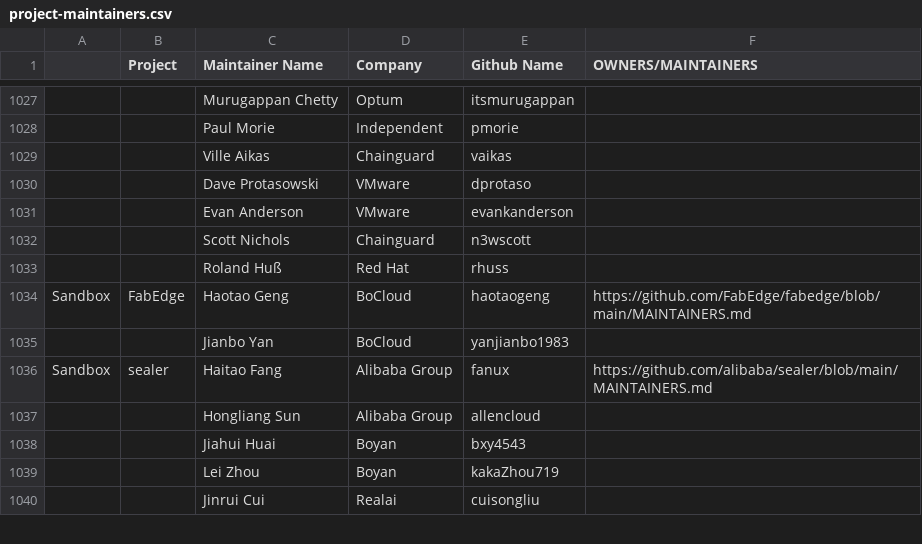
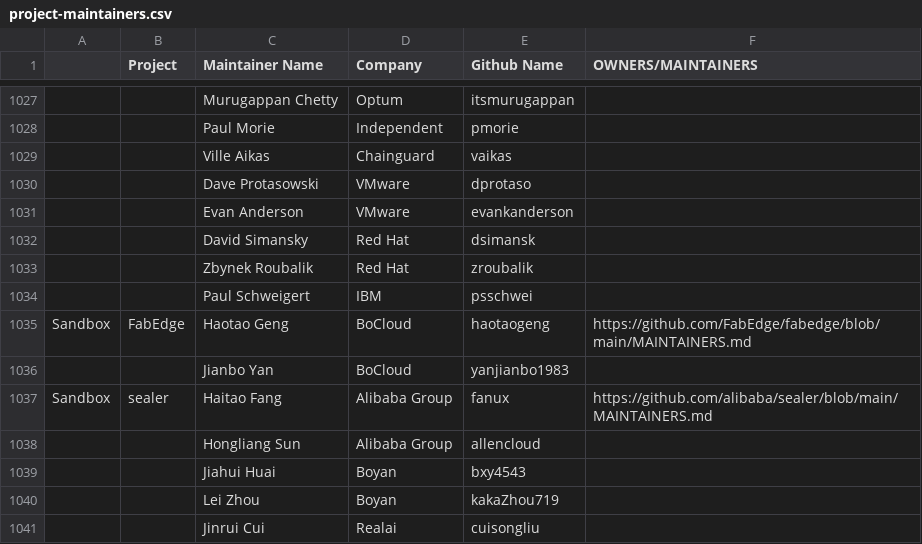
Before and after one commit to cncf/foundation, a CSV file: project-maintainers.csv, drawn as a sheet; only a part is shown, gaps mark what is left out; removed rows and columns are numbered as before the commit, all else as after; the diff names each change by its address in the sheet, - before the commit and + after, or states it on an @@ line.

Commit message:
update knative maintainers
Signed-off-by: Paul S. Schweigert <paul@paulschweigert.com>

```diff
--- a/project-maintainers.csv
+++ b/project-maintainers.csv
-row 1032:  |  | Scott Nichols | Chainguard | n3wscott
-row 1033:  |  | Roland Huß | Red Hat | rhuss
+row 1032:  |  | David Simansky | Red Hat | dsimansk
+row 1033:  |  | Zbynek Roubalik | Red Hat | zroubalik
+row 1034:  |  | Paul Schweigert | IBM | psschwei
```
